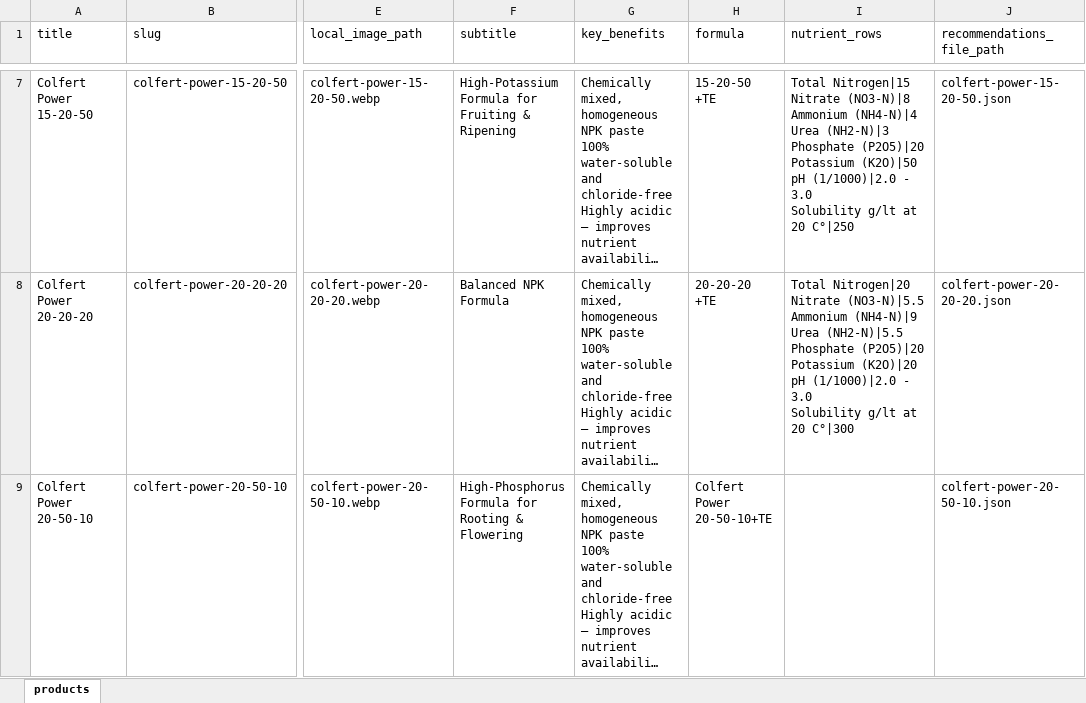
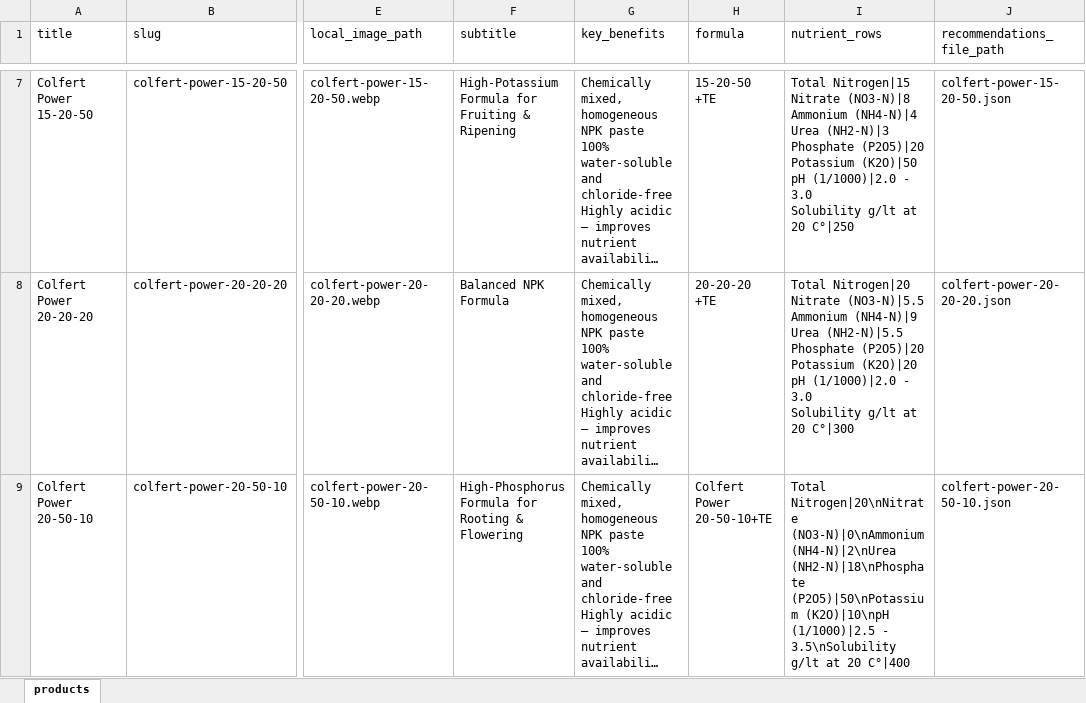
Before and after one commit to AhmadSaf-WebDeveloper/euro-fert-wp, an Excel workbook: wp-content/themes/eurofert-theme/scripts/products.xlsx, sheet products, drawn as a sheet; only a part is shown, gaps mark what is left out; long unchanged cells end in …; values as stored, in another font and other column widths than the file's, no borders; the diff names each change by its address in the sheet, - before the commit and + after, or states it on an @@ line.

Commit message:
chore: update products datasheet and local sync metadata

```diff
--- a/wp-content/themes/eurofert-theme/scripts/products.xlsx (sheet products)
+++ b/wp-content/themes/eurofert-theme/scripts/products.xlsx (sheet products)
-I9 (nutrient_rows): (empty)
+I9 (nutrient_rows): Total Nitrogen|20\nNitrate (NO3-N)|0\nAmmonium (NH4-N)|2\nUrea (NH2-N)|18\nPhosphate (P2O5)|50\nPotassium (K2O)|10\npH (1/1000)|2.5 - 3.5\nSolubility g/lt at 20 C°|400
```
Also changed, not shown: 1 other file.
